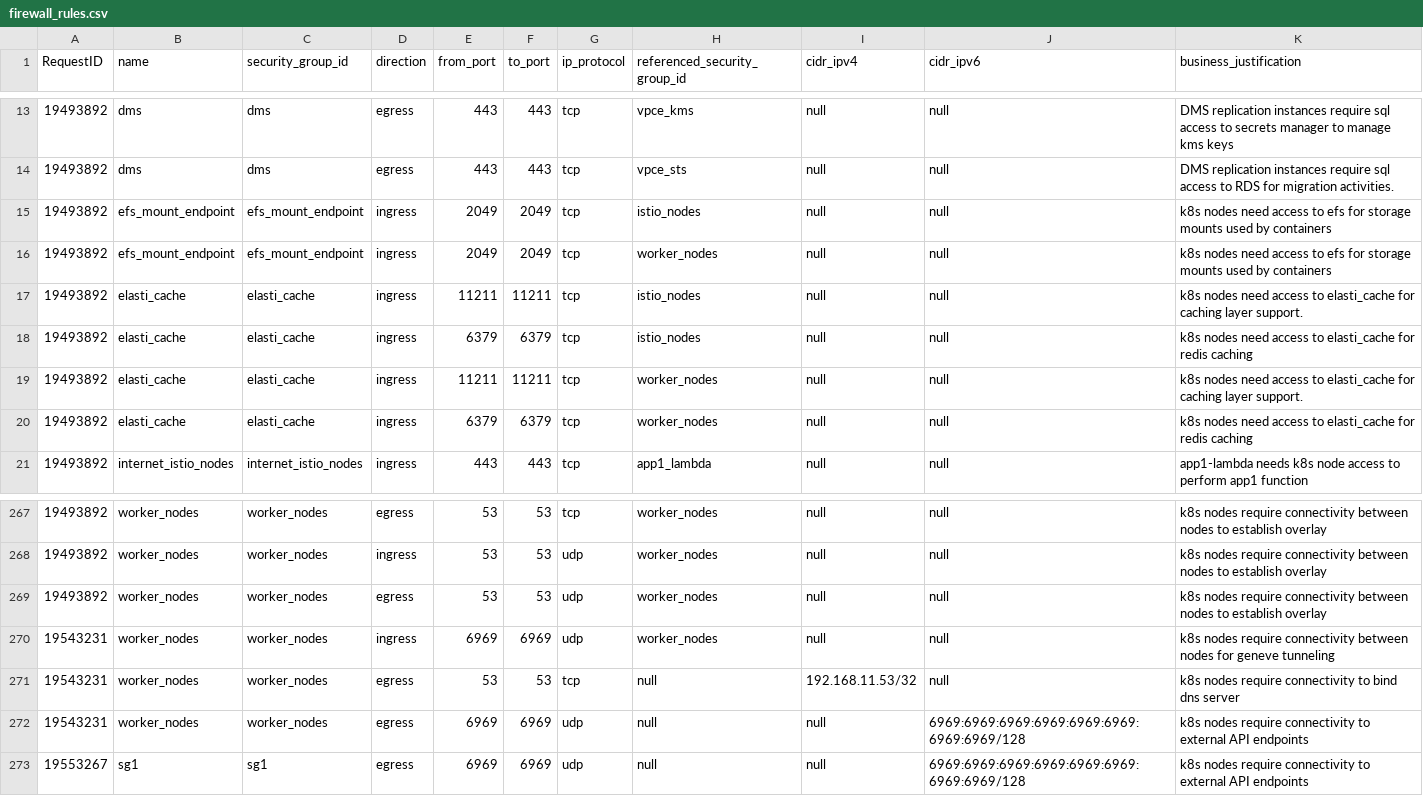
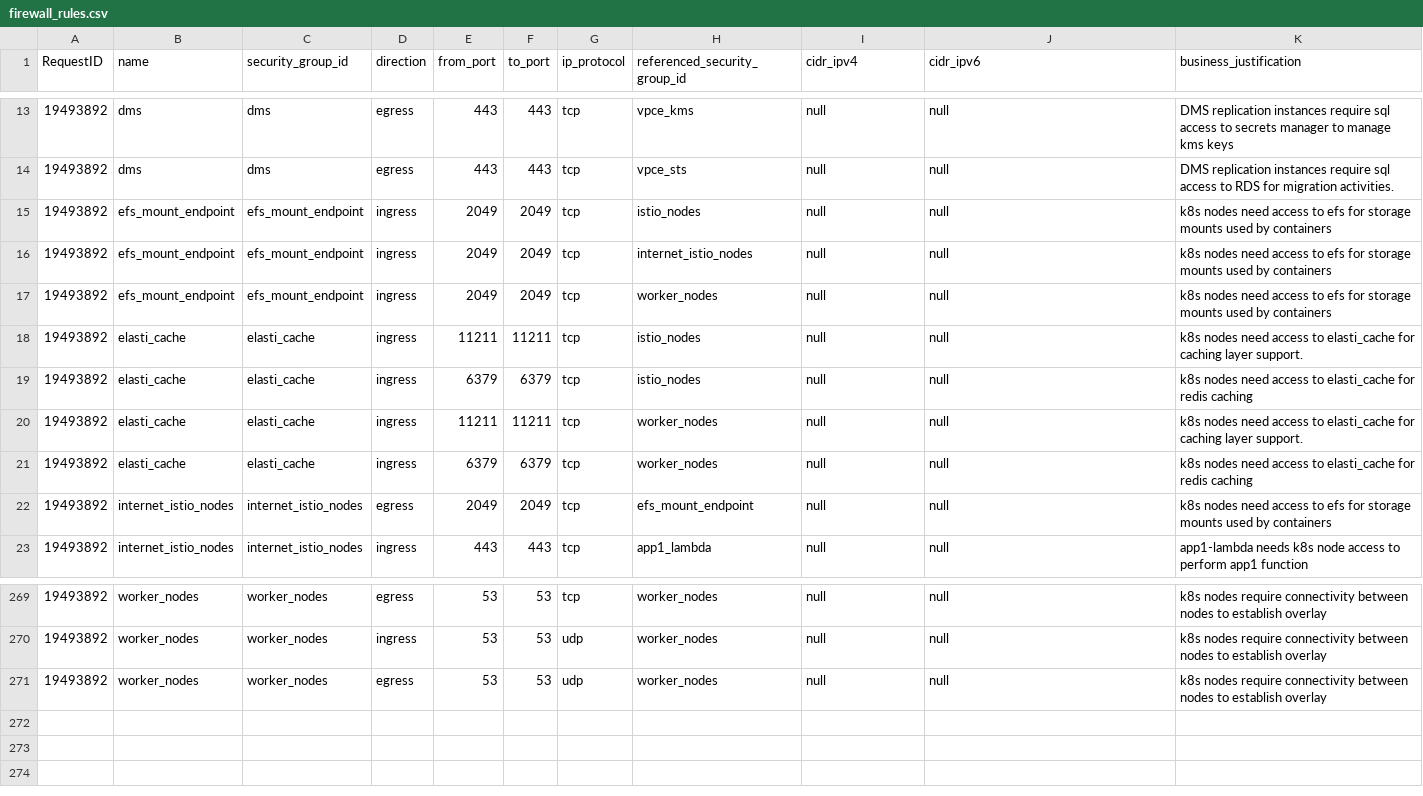
Before and after one commit to drewpypro/terraform-aws-sg-module-template, a CSV file: firewall_rules.csv, drawn as a sheet; only a part is shown, gaps mark what is left out; removed rows and columns are numbered as before the commit, all else as after; the diff names each change by its address in the sheet, - before the commit and + after, or states it on an @@ line.

Commit message:
forgot to add direction which duplicated a bunch of rules

```diff
--- a/firewall_rules.csv
+++ b/firewall_rules.csv
+row 16: 19493892 | efs_mount_endpoint | efs_mount_endpoint | ingress | 2049 | 2049 | tcp | internet_istio_nodes | null | null | k8s nodes need access to efs for storage mounts used by containers
+row 22: 19493892 | internet_istio_nodes | internet_istio_nodes | egress | 2049 | 2049 | tcp | efs_mount_endpoint | null | null | k8s nodes need access to efs for storage mounts used by containers
-row 270: 19543231 | worker_nodes | worker_nodes | ingress | 6969 | 6969 | udp | worker_nodes | null | null | k8s nodes require connectivity between nodes for geneve tunneling
-row 271: 19543231 | worker_nodes | worker_nodes | egress | 53 | 53 | tcp | null | 192.168.11.53/32 | null | k8s nodes require connectivity to bind dns server
-row 272: 19543231 | worker_nodes | worker_nodes | egress | 6969 | 6969 | udp | null | null | 6969:6969:6969:6969:6969:6969:6969:6969/128 | k8s nodes require connectivity to external API endpoints
-row 273: 19553267 | sg1 | sg1 | egress | 6969 | 6969 | udp | null | null | 6969:6969:6969:6969:6969:6969:6969:6969/128 | k8s nodes require connectivity to external API endpoints
```
Also changed, not shown: 36 other files.
